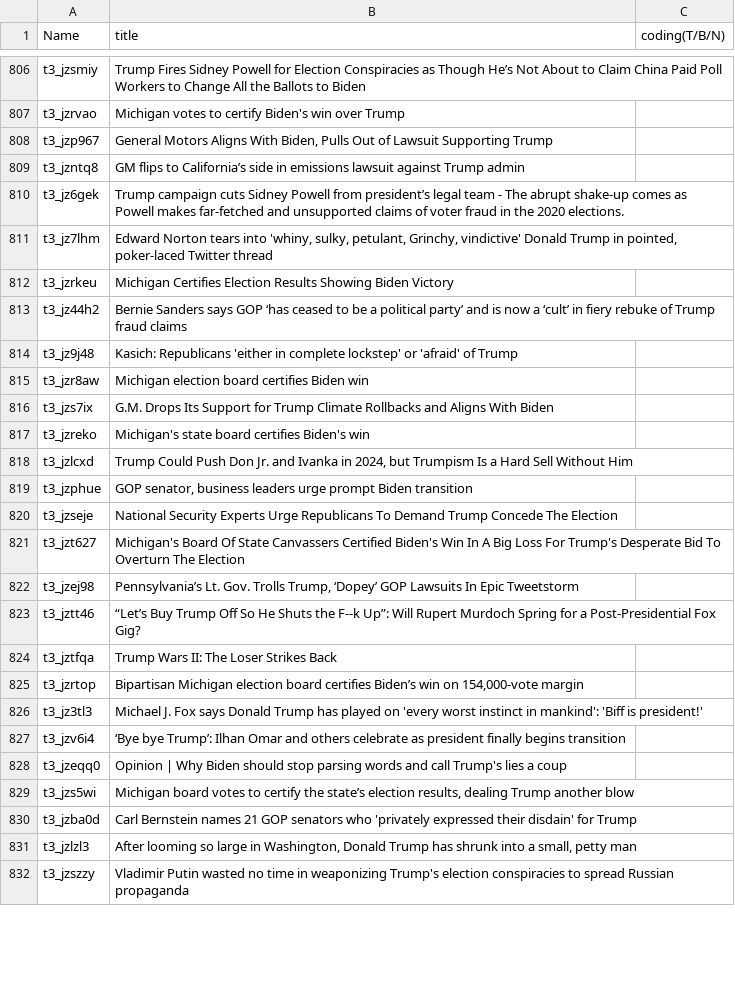
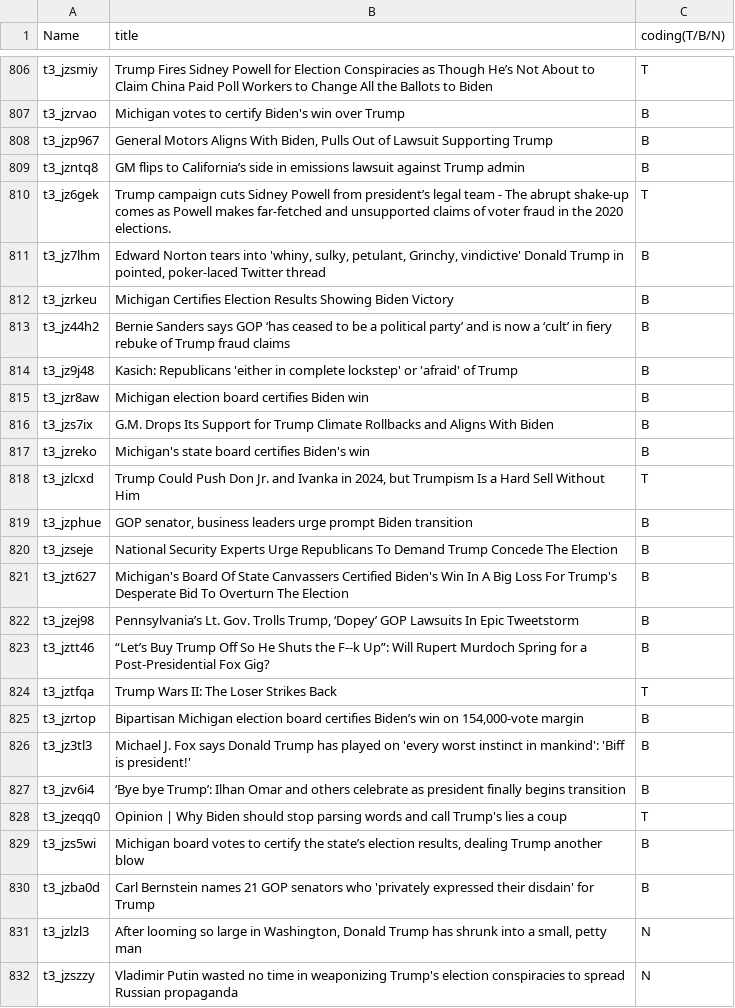
Before and after one commit to HarmanpreetSinghGrover/COMP-598-Project, a TSV file: data/updated_clean_data_with_secondary_coding.tsv, drawn as a sheet; only a part is shown, gaps mark what is left out; the diff covers the shown part only; the diff names each change by its address in the sheet, - before the commit and + after, or states it on an @@ line.

Commit message:
Completed secondary coding - Sentiment Analysis

```diff
--- a/data/updated_clean_data_with_secondary_coding.tsv
+++ b/data/updated_clean_data_with_secondary_coding.tsv
-C806 (coding(T/B/N)): (empty)
+C806 (coding(T/B/N)): T
-C807:C809 (coding(T/B/N)): (empty)
+C807:C809 (coding(T/B/N)): B
-C810 (coding(T/B/N)): (empty)
+C810 (coding(T/B/N)): T
-C811:C817 (coding(T/B/N)): (empty)
+C811:C817 (coding(T/B/N)): B
-C818 (coding(T/B/N)): (empty)
+C818 (coding(T/B/N)): T
-C819:C823 (coding(T/B/N)): (empty)
+C819:C823 (coding(T/B/N)): B
-C824 (coding(T/B/N)): (empty)
+C824 (coding(T/B/N)): T
-C825:C827 (coding(T/B/N)): (empty)
+C825:C827 (coding(T/B/N)): B
-C828 (coding(T/B/N)): (empty)
+C828 (coding(T/B/N)): T
-C829:C830 (coding(T/B/N)): (empty)
+C829:C830 (coding(T/B/N)): B
-C831:C832 (coding(T/B/N)): (empty)
+C831:C832 (coding(T/B/N)): N
```
Also changed, not shown: 165 edited cells elsewhere in this file.
